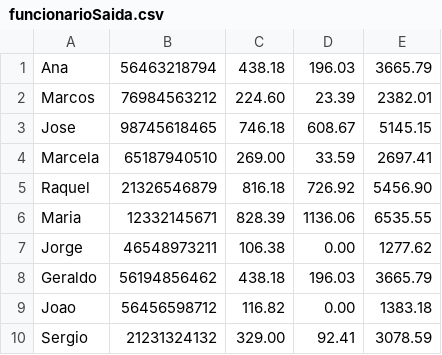
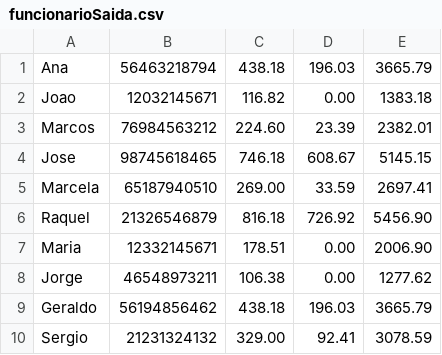
Before and after one commit to gabriel-almeida250/TrabalhoPOOGrupo7, a CSV file: Trabalho_Grupo7/Arquivos/funcionarioSaida.csv, drawn as a sheet.

```diff
--- a/Trabalho_Grupo7/Arquivos/funcionarioSaida.csv
+++ b/Trabalho_Grupo7/Arquivos/funcionarioSaida.csv
@@ -1,2 +1,3 @@
 Ana;56463218794;438.18;196.03;3665.79
+Joao;12032145671;116.82;0.00;1383.18
 Marcos;76984563212;224.60;23.39;2382.01
@@ -5,6 +6,5 @@ Marcela;65187940510;269.00;33.59;2697.41
 Raquel;21326546879;816.18;726.92;5456.90
-Maria;12332145671;828.39;1136.06;6535.55
+Maria;12332145671;178.51;0.00;2006.90
 Jorge;46548973211;106.38;0.00;1277.62
 Geraldo;56194856462;438.18;196.03;3665.79
-Joao;56456598712;116.82;0.00;1383.18
 Sergio;21231324132;329.00;92.41;3078.59
```
Also changed, not shown: Trabalho_Grupo7/Arquivos/funcionarioEntrada.csv, 23 other files.
